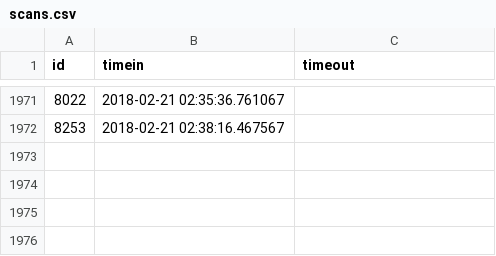
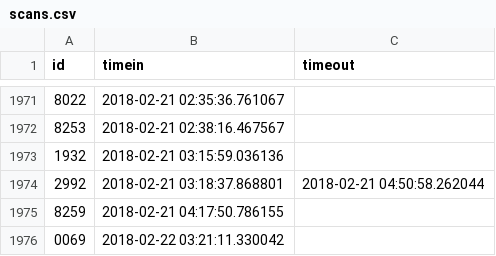
Before and after one commit to Team3128/2017-18-attendance-data, a CSV file: scans.csv, drawn as a sheet; only a part is shown, gaps mark what is left out.

Commit message:
Added Attendance Data for 2018-02-22

```diff
--- a/scans.csv
+++ b/scans.csv
@@ -1972 +1972,5 @@ id,timein,timeout
 8253,2018-02-21 02:38:16.467567,
+1932,2018-02-21 03:15:59.036136,
+2992,2018-02-21 03:18:37.868801,2018-02-21 04:50:58.262044
+8259,2018-02-21 04:17:50.786155,
+0069,2018-02-22 03:21:11.330042,
```
